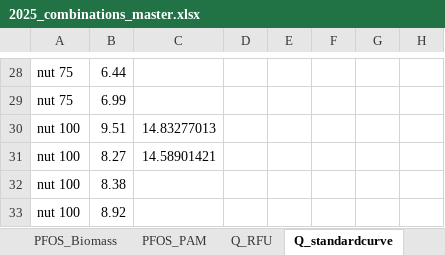
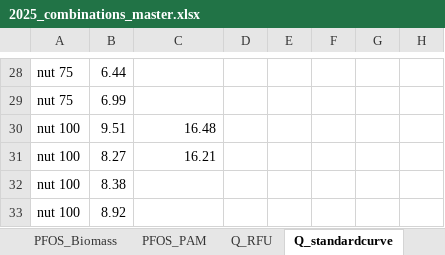
Before and after one commit to catds99/2024-25_Lake_Murray_Bioassays, an Excel workbook: Combined_Bioassays/2025_combinations_master.xlsx, sheet Q_standardcurve, drawn as a sheet; only a part is shown, gaps mark what is left out; values as stored, in another font and other column widths than the file's, no borders; charts and pictures not drawn; the diff covers the shown part only; the diff names each change by its address in the sheet, - before the commit and + after, or states it on an @@ line.

```diff
--- a/Combined_Bioassays/2025_combinations_master.xlsx (sheet Q_standardcurve)
+++ b/Combined_Bioassays/2025_combinations_master.xlsx (sheet Q_standardcurve)
-C30: 14.83277013
+C30: 16.48
-C31: 14.58901421
+C31: 16.21
```
Also changed, not shown: 24 edited cells elsewhere in this sheet, sheet Dic_Biomass, sheet Q_biomass, sheet Dic_standardcurve, other sheet tabs, charts or pictures, Combined_Bioassays/2026-03-04_master_data_values_only.xlsx, 11 other files.
